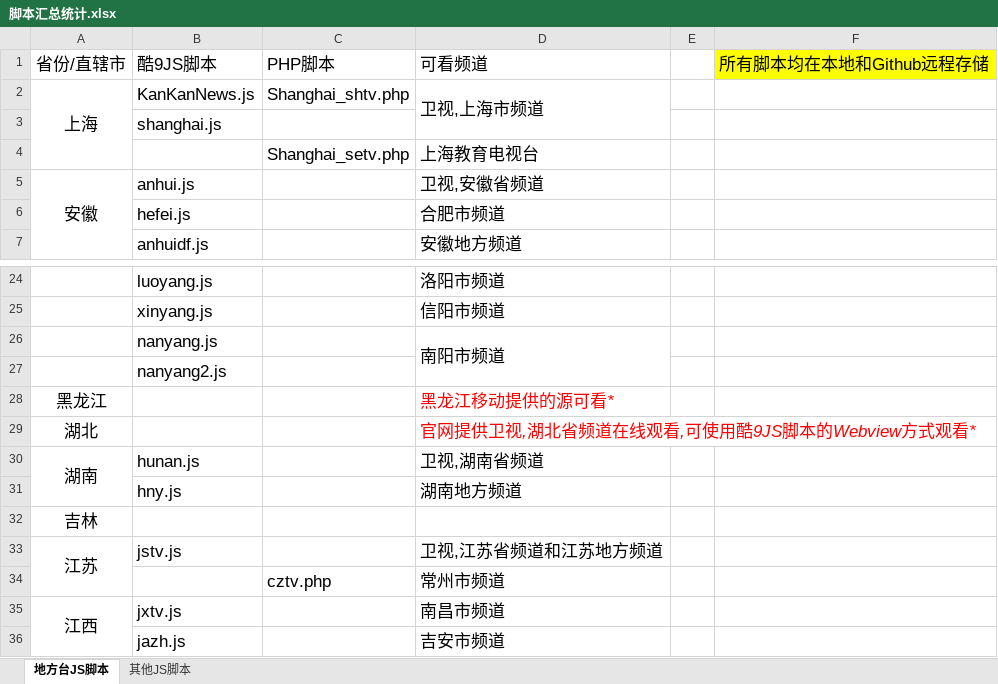
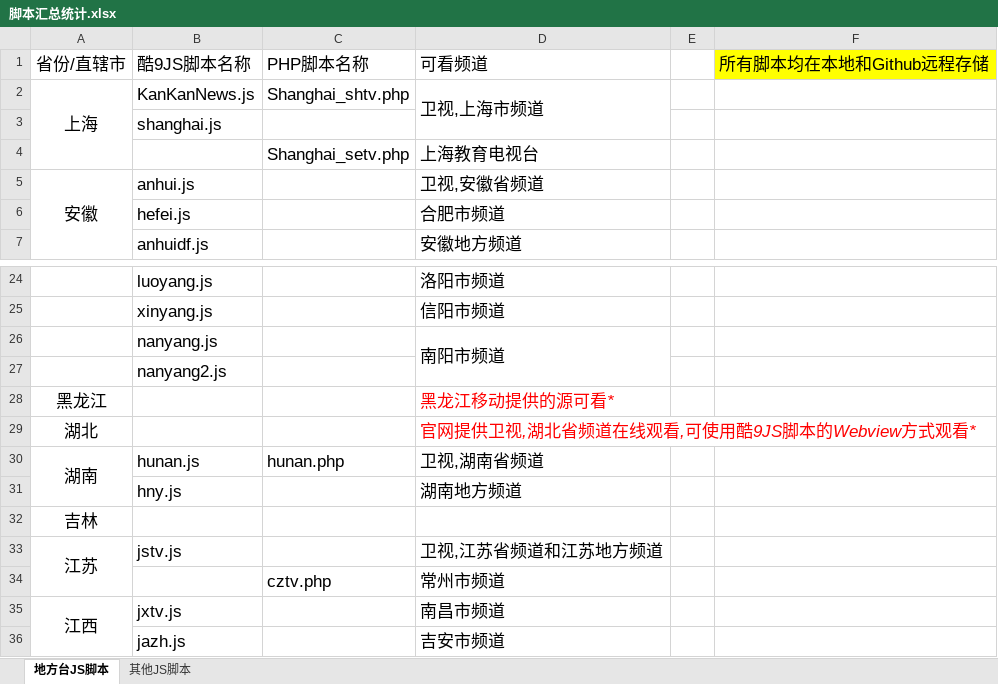
Before and after one commit to Alonso0729/Television, an Excel workbook: 直播源汇总文档/其他文档/脚本汇总统计.xlsx, sheet 地方台JS脚本, drawn as a sheet; only a part is shown, gaps mark what is left out; values as stored, in another font and other column widths than the file's, no borders; the diff names each change by its address in the sheet, - before the commit and + after, or states it on an @@ line.

```diff
--- a/直播源汇总文档/其他文档/脚本汇总统计.xlsx (sheet 地方台JS脚本)
+++ b/直播源汇总文档/其他文档/脚本汇总统计.xlsx (sheet 地方台JS脚本)
-B1: 酷9JS脚本
+B1: 酷9JS脚本名称
-C1: PHP脚本
+C1: PHP脚本名称
-C30: (empty)
+C30: hunan.php
```
Also changed, not shown: sheet 其他JS脚本, 3 other files.
